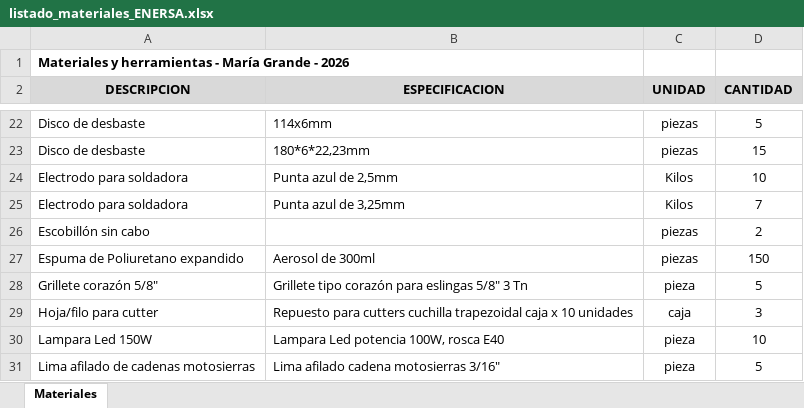
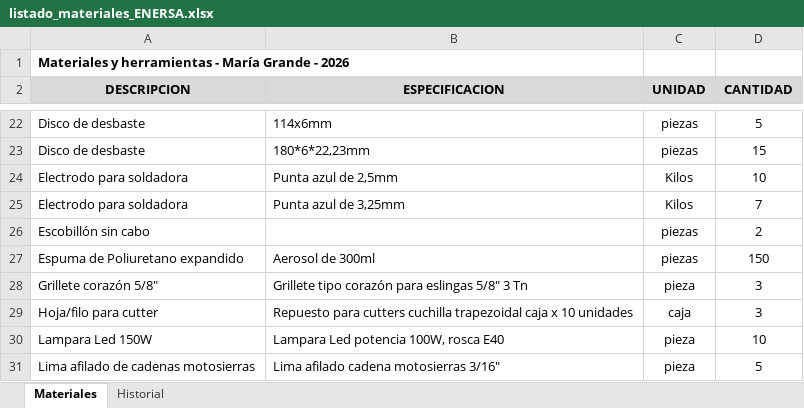
Before and after one commit to LEAVERA77/MaterialesNoMatriculados, an Excel workbook: listado_materiales_ENERSA.xlsx, sheet Materiales, drawn as a sheet; only a part is shown, gaps mark what is left out; values as stored, in another font and other column widths than the file's, no borders; the diff names each change by its address in the sheet, - before the commit and + after, or states it on an @@ line.

```diff
--- a/listado_materiales_ENERSA.xlsx (sheet Materiales)
+++ b/listado_materiales_ENERSA.xlsx (sheet Materiales)
+sheet tab: Historial
-D28 (CANTIDAD): 5
+D28 (CANTIDAD): 3
```
